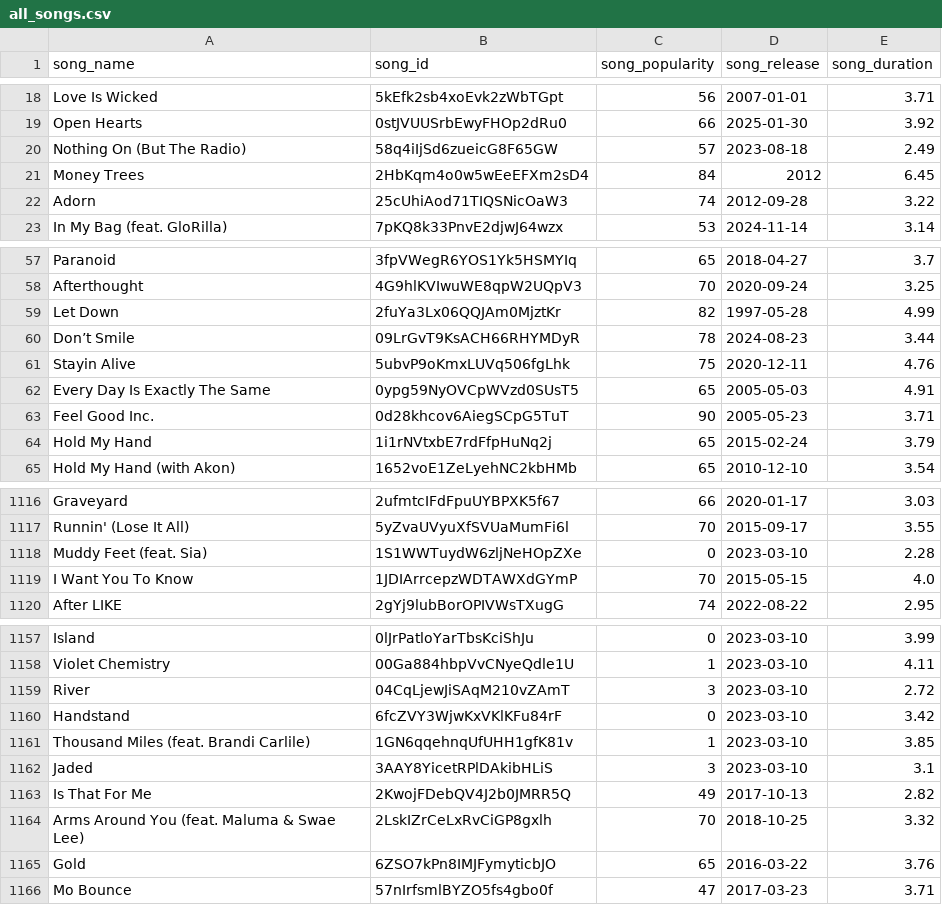
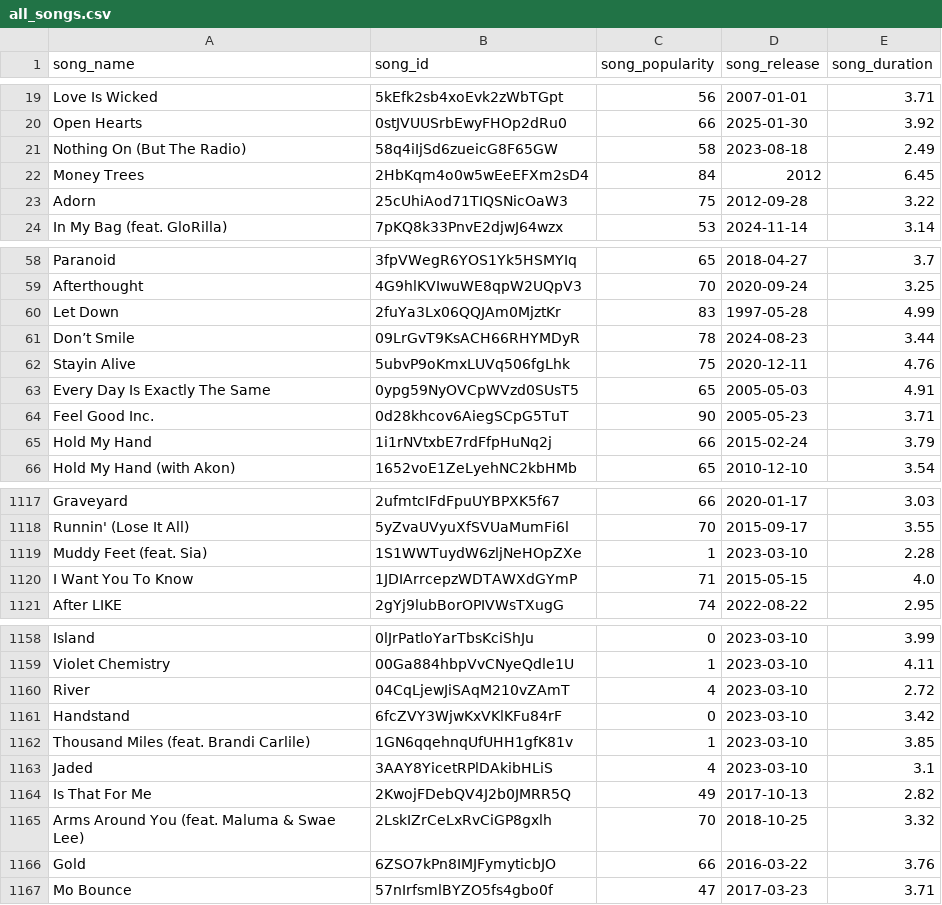
Before and after one commit to okekejus/personal_spotify_tracking, a CSV file: song_list/all_songs.csv, drawn as a sheet; only a part is shown, gaps mark what is left out; the diff covers the shown part only.

```diff
--- a/song_list/all_songs.csv
+++ b/song_list/all_songs.csv
@@ -19,5 +20,5 @@ Love Is Wicked,5kEfk2sb4xoEvk2zWbTGpt,56,2007-01-01,3.71
 Open Hearts,0stJVUUSrbEwyFHOp2dRu0,66,2025-01-30,3.92
-Nothing On (But The Radio),58q4iIjSd6zueicG8F65GW,57,2023-08-18,2.49
+Nothing On (But The Radio),58q4iIjSd6zueicG8F65GW,58,2023-08-18,2.49
 Money Trees,2HbKqm4o0w5wEeEFXm2sD4,84,2012,6.45
-Adorn,25cUhiAod71TIQSNicOaW3,74,2012-09-28,3.22
+Adorn,25cUhiAod71TIQSNicOaW3,75,2012-09-28,3.22
 In My Bag (feat. GloRilla),7pKQ8k33PnvE2djwJ64wzx,53,2024-11-14,3.14
@@ -58,3 +59,3 @@ Paranoid,3fpVWegR6YOS1Yk5HSMYIq,65,2018-04-27,3.7
 Afterthought,4G9hlKVIwuWE8qpW2UQpV3,70,2020-09-24,3.25
-Let Down,2fuYa3Lx06QQJAm0MjztKr,82,1997-05-28,4.99
+Let Down,2fuYa3Lx06QQJAm0MjztKr,83,1997-05-28,4.99
 Don’t Smile,09LrGvT9KsACH66RHYMDyR,78,2024-08-23,3.44
@@ -63,3 +64,3 @@ Every Day Is Exactly The Same,0ypg59NyOVCpWVzd0SUsT5,65,2005-05-03,4.91
 Feel Good Inc.,0d28khcov6AiegSCpG5TuT,90,2005-05-23,3.71
-Hold My Hand,1i1rNVtxbE7rdFfpHuNq2j,65,2015-02-24,3.79
+Hold My Hand,1i1rNVtxbE7rdFfpHuNq2j,66,2015-02-24,3.79
 Hold My Hand (with Akon),1652voE1ZeLyehNC2kbHMb,65,2010-12-10,3.54
@@ -1117,4 +1118,4 @@ Graveyard,2ufmtcIFdFpuUYBPXK5f67,66,2020-01-17,3.03
 Runnin' (Lose It All),5yZvaUVyuXfSVUaMumFi6l,70,2015-09-17,3.55
-Muddy Feet (feat. Sia),1S1WWTuydW6zljNeHOpZXe,0,2023-03-10,2.28
-I Want You To Know,1JDIArrcepzWDTAWXdGYmP,70,2015-05-15,4.0
+Muddy Feet (feat. Sia),1S1WWTuydW6zljNeHOpZXe,1,2023-03-10,2.28
+I Want You To Know,1JDIArrcepzWDTAWXdGYmP,71,2015-05-15,4.0
 After LIKE,2gYj9lubBorOPIVWsTXugG,74,2022-08-22,2.95
@@ -1158,9 +1159,9 @@ Island,0lJrPatloYarTbsKciShJu,0,2023-03-10,3.99
 Violet Chemistry,00Ga884hbpVvCNyeQdle1U,1,2023-03-10,4.11
-River,04CqLjewJiSAqM210vZAmT,3,2023-03-10,2.72
+River,04CqLjewJiSAqM210vZAmT,4,2023-03-10,2.72
 Handstand,6fcZVY3WjwKxVKlKFu84rF,0,2023-03-10,3.42
 Thousand Miles (feat. Brandi Carlile),1GN6qqehnqUfUHH1gfK81v,1,2023-03-10,3.85
-Jaded,3AAY8YicetRPlDAkibHLiS,3,2023-03-10,3.1
+Jaded,3AAY8YicetRPlDAkibHLiS,4,2023-03-10,3.1
 Is That For Me,2KwojFDebQV4J2b0JMRR5Q,49,2017-10-13,2.82
 Arms Around You (feat. Maluma & Swae Lee),2LskIZrCeLxRvCiGP8gxlh,70,2018-10-25,3.32
-Gold,6ZSO7kPn8IMJFymyticbJO,65,2016-03-22,3.76
+Gold,6ZSO7kPn8IMJFymyticbJO,66,2016-03-22,3.76
 Mo Bounce,57nIrfsmlBYZO5fs4gbo0f,47,2017-03-23,3.71
```
Also changed, not shown: 1 added row and 77 edited cells elsewhere in this file.
